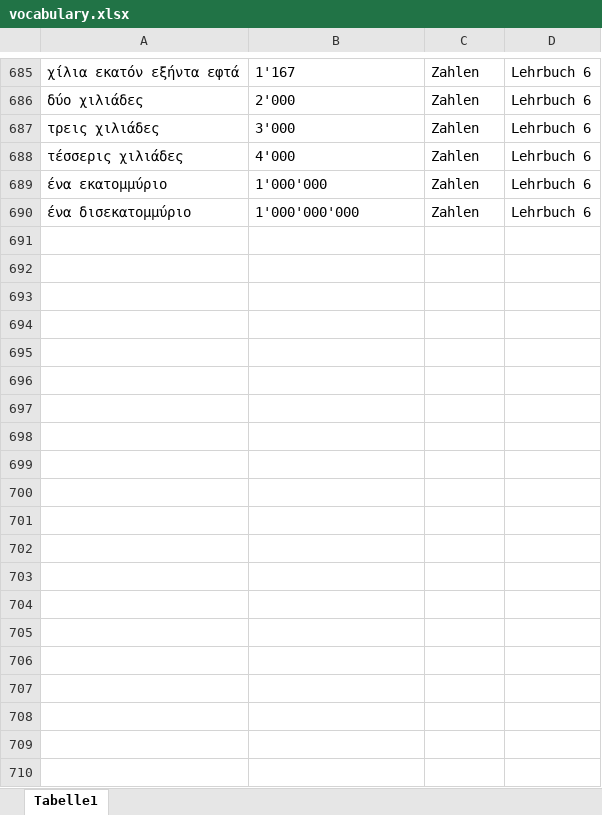
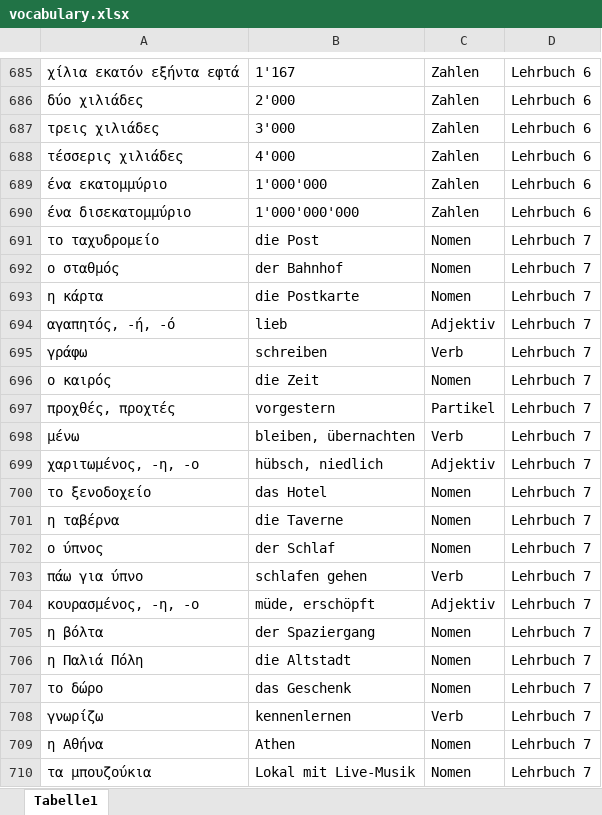
Before and after one commit to zh-mod/Black-Jack-Greek, an Excel workbook: vocabulary.xlsx, sheet Tabelle1, drawn as a sheet; only a part is shown, gaps mark what is left out; values as stored, in another font and other column widths than the file's, no borders; the diff covers the shown part only; the diff names each change by its address in the sheet, - before the commit and + after, or states it on an @@ line.

```diff
--- a/vocabulary.xlsx (sheet Tabelle1)
+++ b/vocabulary.xlsx (sheet Tabelle1)
+row 691: το ταχυδρομείο | die Post | Nomen | Lehrbuch 7
+row 692: ο σταθμός | der Bahnhof | Nomen | Lehrbuch 7
+row 693: η κάρτα | die Postkarte | Nomen | Lehrbuch 7
+row 694: αγαπητός, -ή, -ό | lieb | Adjektiv | Lehrbuch 7
+row 695: γράφω | schreiben | Verb | Lehrbuch 7
+row 696: ο καιρός | die Zeit | Nomen | Lehrbuch 7
+row 697: προχθές, προχτές | vorgestern | Partikel | Lehrbuch 7
+row 698: μένω | bleiben, übernachten | Verb | Lehrbuch 7
+row 699: χαριτωμένος, -η, -ο | hübsch, niedlich | Adjektiv | Lehrbuch 7
+row 700: το ξενοδοχείο | das Hotel | Nomen | Lehrbuch 7
+row 701: η ταβέρνα | die Taverne | Nomen | Lehrbuch 7
+row 702: ο ύπνος | der Schlaf | Nomen | Lehrbuch 7
+row 703: πάω για ύπνο | schlafen gehen | Verb | Lehrbuch 7
+row 704: κουρασμένος, -η, -ο | müde, erschöpft | Adjektiv | Lehrbuch 7
+row 705: η βόλτα | der Spaziergang | Nomen | Lehrbuch 7
+row 706: η Παλιά Πόλη | die Altstadt | Nomen | Lehrbuch 7
+row 707: το δώρο | das Geschenk | Nomen | Lehrbuch 7
+row 708: γνωρίζω | kennenlernen | Verb | Lehrbuch 7
+row 709: η Αθήνα | Athen | Nomen | Lehrbuch 7
+row 710: τα μπουζούκια | Lokal mit Live-Musik | Nomen | Lehrbuch 7
```
Also changed, not shown: 83 added rows and 9 edited cells elsewhere in this sheet, 1 other file.
